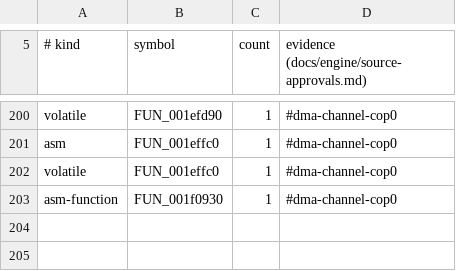
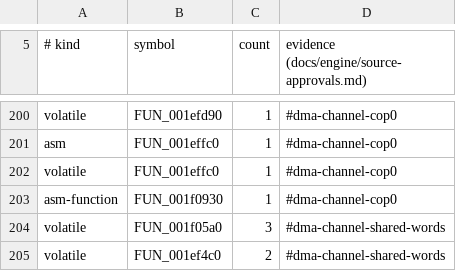
Before and after one commit to crashbashash/DW4_Decomp, a TSV file: config/source-approvals.tsv, drawn as a sheet; only a part is shown, gaps mark what is left out.

```diff
--- a/config/source-approvals.tsv
+++ b/config/source-approvals.tsv
@@ -203 +203,3 @@ volatile	FUN_001effc0	1	#dma-channel-cop0
 asm-function	FUN_001f0930	1	#dma-channel-cop0
+volatile	FUN_001f05a0	3	#dma-channel-shared-words
+volatile	FUN_001ef4c0	2	#dma-channel-shared-words
```
Also changed, not shown: data/check-categories.tsv, 6 other files.
